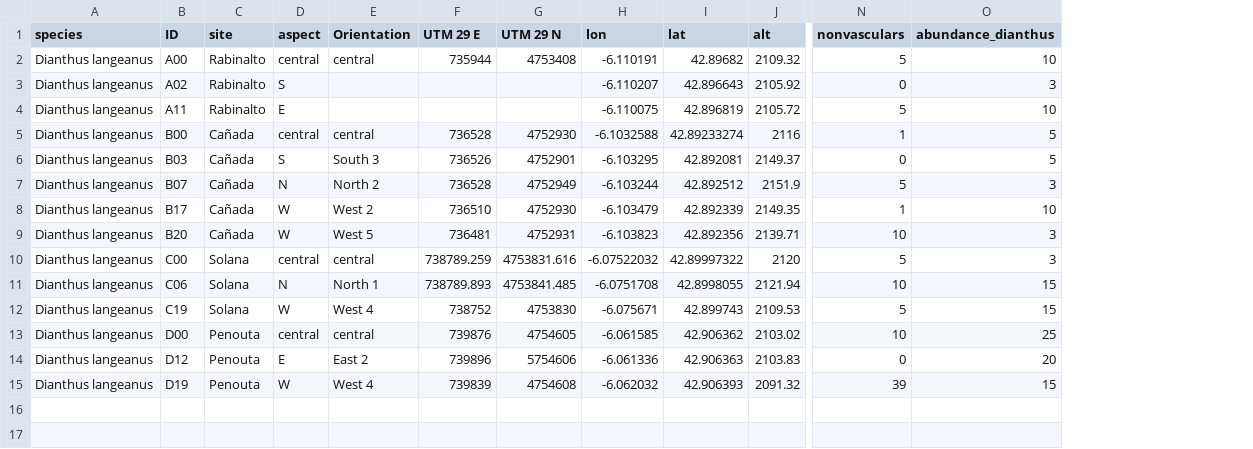
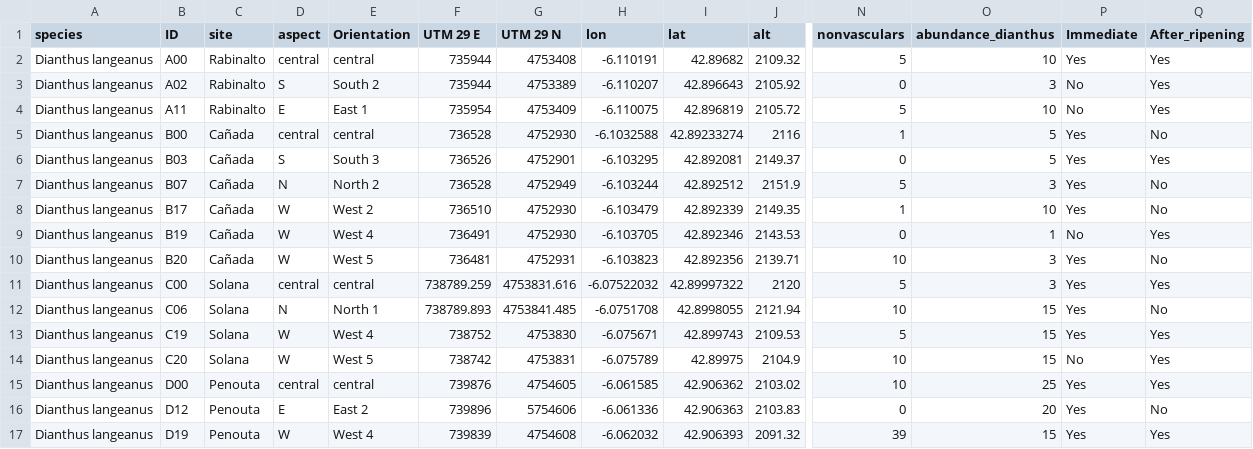
Before and after one commit to clara-espinosa/Dianthus_PEG, a CSV file: data/Dianthus_header.csv, drawn as a sheet; only a part is shown, gaps mark what is left out; rows hold the shown columns only; the diff names each change by its address in the sheet, - before the commit and + after, or states it on an @@ line.

```diff
--- a/data/Dianthus_header.csv
+++ b/data/Dianthus_header.csv
+column P (Immediate), rows 2-8: Yes | No | No | Yes | Yes | Yes | Yes; rows 10-13: all Yes; rows 15-17: all Yes
+column Q (After_ripening), rows 2-8: Yes | Yes | Yes | No | Yes | No | No; rows 10-13: No | Yes | No | Yes; rows 15-17: Yes | No | Yes
-E3 (Orientation): (empty)
+E3 (Orientation): South 2
-F3 (UTM 29 E): (empty)
+F3 (UTM 29 E): 735944
-G3 (UTM 29 N): (empty)
+G3 (UTM 29 N): 4753389
-E4 (Orientation): (empty)
+E4 (Orientation): East 1
-F4 (UTM 29 E): (empty)
+F4 (UTM 29 E): 735954
-G4 (UTM 29 N): (empty)
+G4 (UTM 29 N): 4753409
+row 9: Dianthus langeanus | B19 | Cañada | W | West 4 | 736491 | 4752930 | -6.103705 | 42.892346 | 2143.53 | 0 | 1 | No | Yes
+row 14: Dianthus langeanus | C20 | Solana | W | West 5 | 738742 | 4753831 | -6.075789 | 42.89975 | 2104.9 | 10 | 15 | No | Yes
```
Also changed, not shown: data/50 seeds weight.csv, data/dianthus_germ_data.csv, 8 other files.
